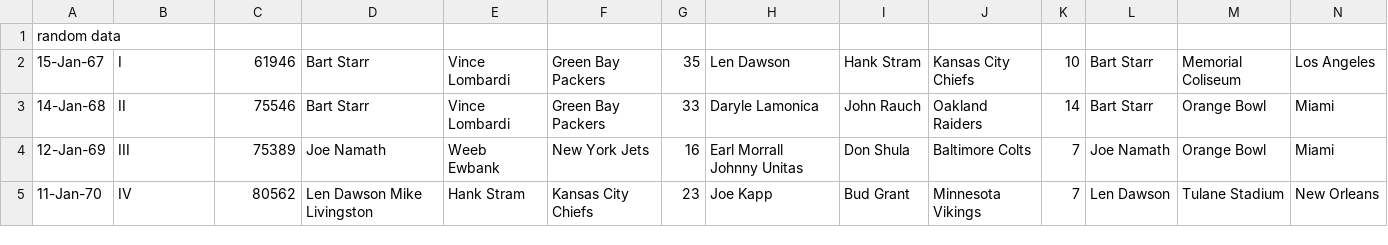
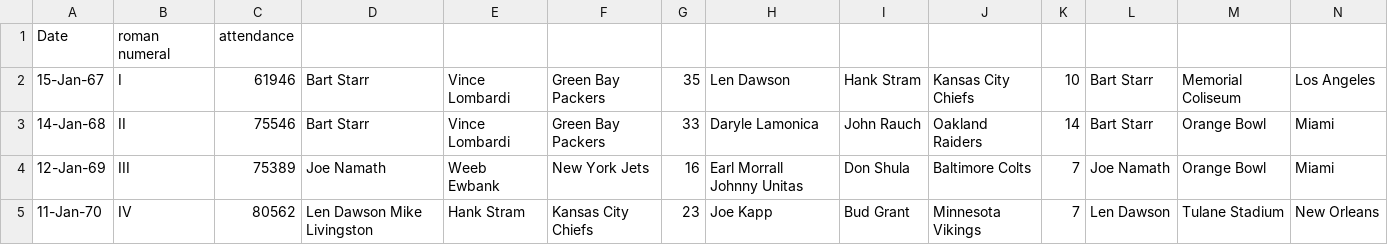
Before and after one commit to CWEB2010-Spring2019/super-bowl-data-analytics-program-project-2-andersfnelson, a CSV file: Project_Two/Super_Bowl_Project.csv, drawn as a sheet; only a part is shown; removed rows and columns are numbered as before the commit, all else as after; rows hold the shown columns only; the diff names each change by its address in the sheet, - before the commit and + after, or states it on an @@ line.

```diff
--- a/Project_Two/Super_Bowl_Project.csv
+++ b/Project_Two/Super_Bowl_Project.csv
-row 1: random data
+row 1: Date | roman numeral | attendance
```
Also changed, not shown: 3 other files.
